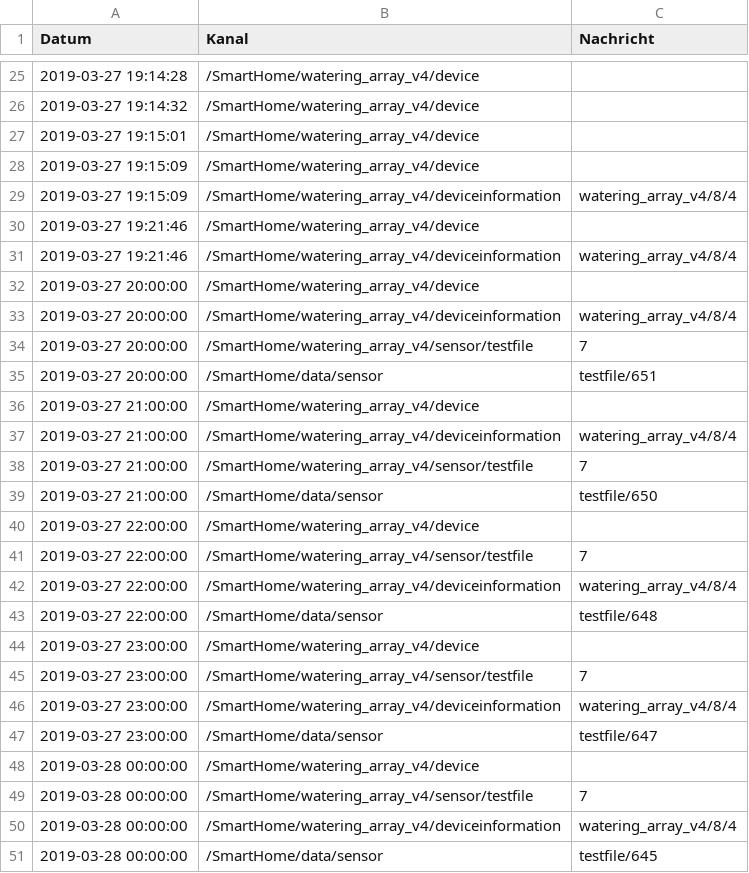
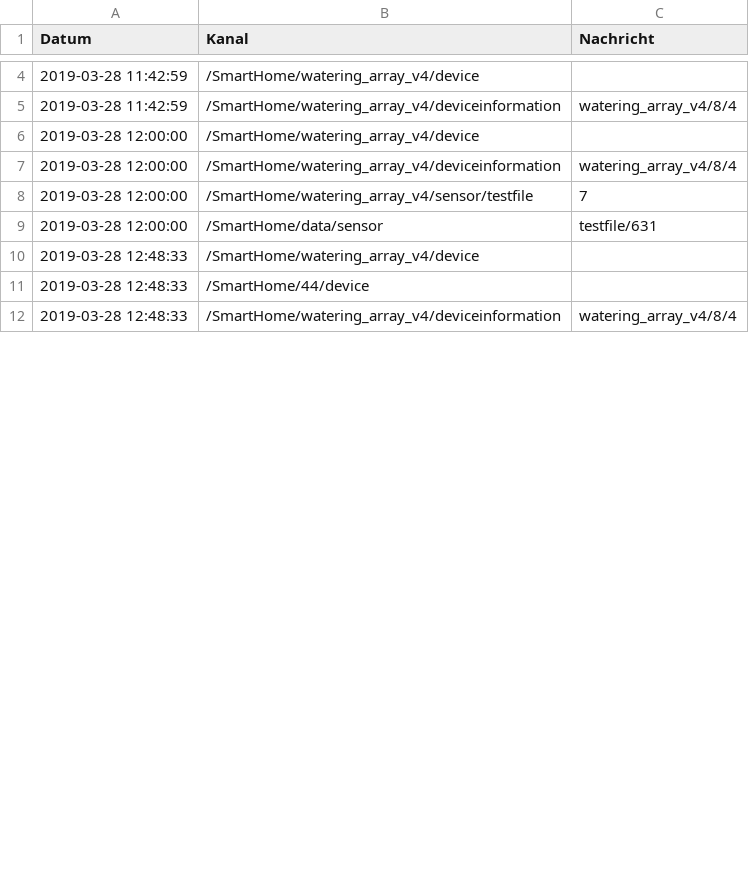
Before and after one commit to stanman71/Miranda, a CSV file: logs/log_mqtt.csv, drawn as a sheet; only a part is shown, gaps mark what is left out; the diff covers the shown part only.

```diff
--- a/logs/log_mqtt.csv
+++ b/logs/log_mqtt.csv
@@ -25,27 +4,9 @@ Datum,Kanal,Nachricht
-2019-03-27 19:14:28,/SmartHome/watering_array_v4/device,
-2019-03-27 19:14:32,/SmartHome/watering_array_v4/device,
-2019-03-27 19:15:01,/SmartHome/watering_array_v4/device,
-2019-03-27 19:15:09,/SmartHome/watering_array_v4/device,
-2019-03-27 19:15:09,/SmartHome/watering_array_v4/deviceinformation,watering_array_v4/8/4
-2019-03-27 19:21:46,/SmartHome/watering_array_v4/device,
-2019-03-27 19:21:46,/SmartHome/watering_array_v4/deviceinformation,watering_array_v4/8/4
-2019-03-27 20:00:00,/SmartHome/watering_array_v4/device,
-2019-03-27 20:00:00,/SmartHome/watering_array_v4/deviceinformation,watering_array_v4/8/4
-2019-03-27 20:00:00,/SmartHome/watering_array_v4/sensor/testfile,7
-2019-03-27 20:00:00,/SmartHome/data/sensor,testfile/651
-2019-03-27 21:00:00,/SmartHome/watering_array_v4/device,
-2019-03-27 21:00:00,/SmartHome/watering_array_v4/deviceinformation,watering_array_v4/8/4
-2019-03-27 21:00:00,/SmartHome/watering_array_v4/sensor/testfile,7
-2019-03-27 21:00:00,/SmartHome/data/sensor,testfile/650
-2019-03-27 22:00:00,/SmartHome/watering_array_v4/device,
-2019-03-27 22:00:00,/SmartHome/watering_array_v4/sensor/testfile,7
-2019-03-27 22:00:00,/SmartHome/watering_array_v4/deviceinformation,watering_array_v4/8/4
-2019-03-27 22:00:00,/SmartHome/data/sensor,testfile/648
-2019-03-27 23:00:00,/SmartHome/watering_array_v4/device,
-2019-03-27 23:00:00,/SmartHome/watering_array_v4/sensor/testfile,7
-2019-03-27 23:00:00,/SmartHome/watering_array_v4/deviceinformation,watering_array_v4/8/4
-2019-03-27 23:00:00,/SmartHome/data/sensor,testfile/647
-2019-03-28 00:00:00,/SmartHome/watering_array_v4/device,
-2019-03-28 00:00:00,/SmartHome/watering_array_v4/sensor/testfile,7
-2019-03-28 00:00:00,/SmartHome/watering_array_v4/deviceinformation,watering_array_v4/8/4
-2019-03-28 00:00:00,/SmartHome/data/sensor,testfile/645
+2019-03-28 11:42:59,/SmartHome/watering_array_v4/device,
+2019-03-28 11:42:59,/SmartHome/watering_array_v4/deviceinformation,watering_array_v4/8/4
+2019-03-28 12:00:00,/SmartHome/watering_array_v4/device,
+2019-03-28 12:00:00,/SmartHome/watering_array_v4/deviceinformation,watering_array_v4/8/4
+2019-03-28 12:00:00,/SmartHome/watering_array_v4/sensor/testfile,7
+2019-03-28 12:00:00,/SmartHome/data/sensor,testfile/631
+2019-03-28 12:48:33,/SmartHome/watering_array_v4/device,
+2019-03-28 12:48:33,/SmartHome/44/device,
+2019-03-28 12:48:33,/SmartHome/watering_array_v4/deviceinformation,watering_array_v4/8/4
```
Also changed, not shown: 49 removed rows and 7 edited cells elsewhere in this file, csv/testfile.csv, 20 other files.
